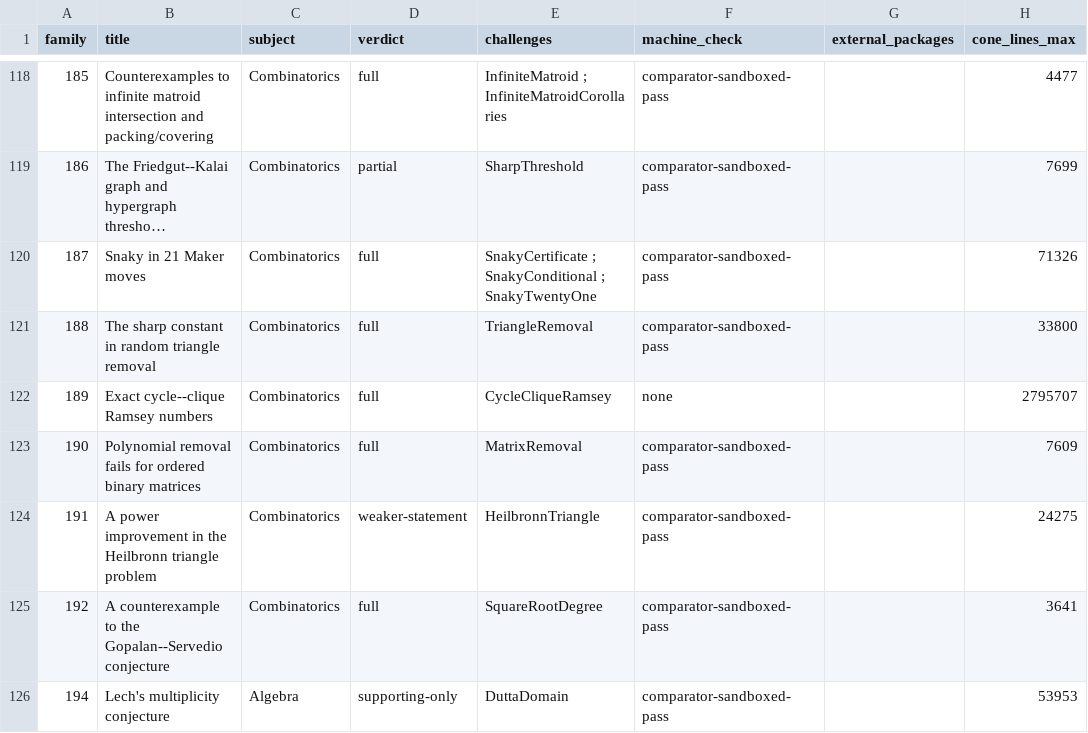
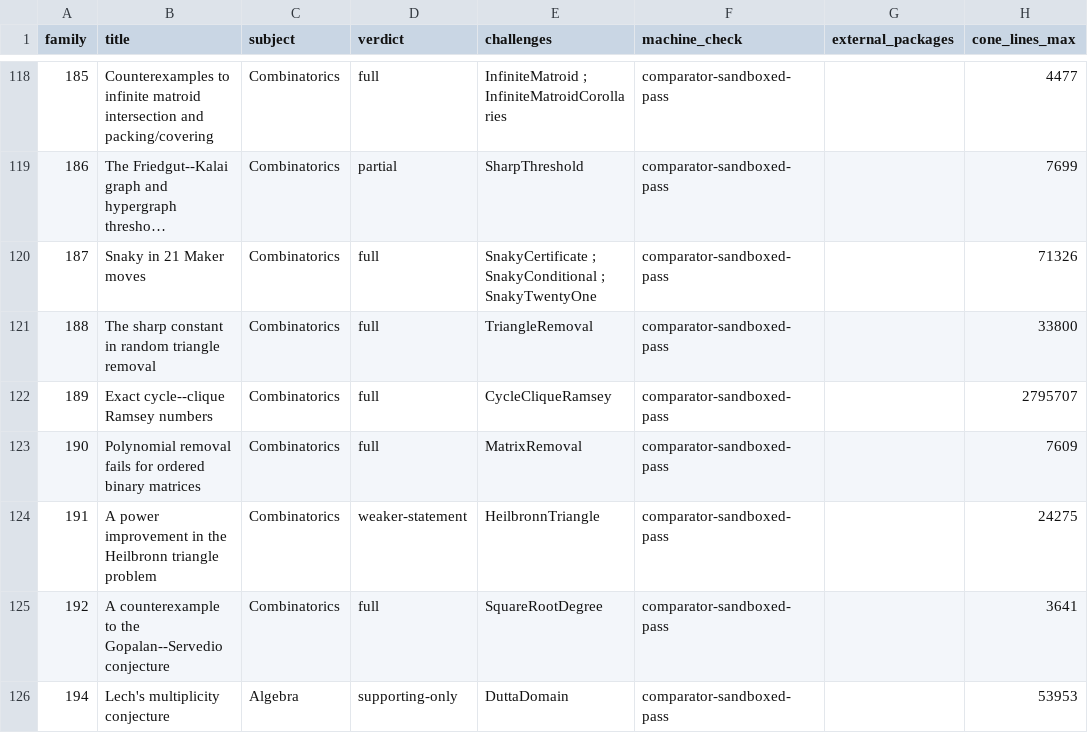
Before and after one commit to mathvet/mathvet, a CSV file: reviews/openai-math/fidelity-table.csv, drawn as a sheet; only a part is shown, gaps mark what is left out; long unchanged cells end in …; the diff names each change by its address in the sheet, - before the commit and + after, or states it on an @@ line.

```diff
--- a/reviews/openai-math/fidelity-table.csv
+++ b/reviews/openai-math/fidelity-table.csv
-F122 (machine_check): none
+F122 (machine_check): comparator-sandboxed-pass
```
Also changed, not shown: reviews/openai-math/challenge-status.csv, 24 other files.
